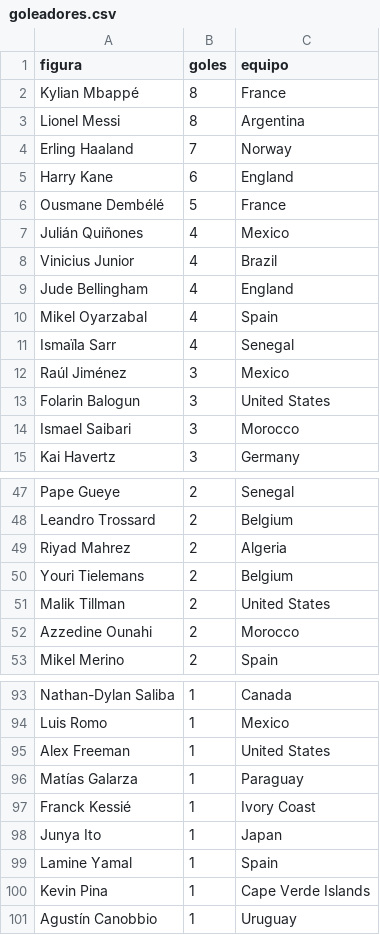
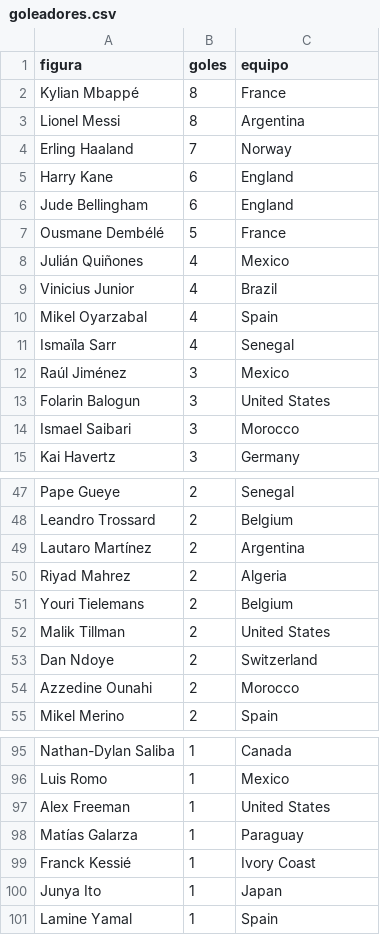
Before and after one commit to BorisTapiaV/quiniela-mundial-2026, a CSV file: data/goleadores.csv, drawn as a sheet; only a part is shown, gaps mark what is left out.

```diff
--- a/data/goleadores.csv
+++ b/data/goleadores.csv
@@ -5,2 +5,3 @@ Erling Haaland,7,Norway
 Harry Kane,6,England
+Jude Bellingham,6,England
 Ousmane Dembélé,5,France
@@ -8,3 +9,2 @@ Julián Quiñones,4,Mexico
 Vinicius Junior,4,Brazil
-Jude Bellingham,4,England
 Mikel Oyarzabal,4,Spain
@@ -48,2 +48,3 @@ Pape Gueye,2,Senegal
 Leandro Trossard,2,Belgium
+Lautaro Martínez,2,Argentina
 Riyad Mahrez,2,Algeria
@@ -51,2 +52,3 @@ Youri Tielemans,2,Belgium
 Malik Tillman,2,United States
+Dan Ndoye,2,Switzerland
 Azzedine Ounahi,2,Morocco
@@ -99,3 +101 @@ Junya Ito,1,Japan
 Lamine Yamal,1,Spain
-Kevin Pina,1,Cape Verde Islands
-Agustín Canobbio,1,Uruguay
```
Also changed, not shown: data/resultados_ko.csv, 4 other files.
